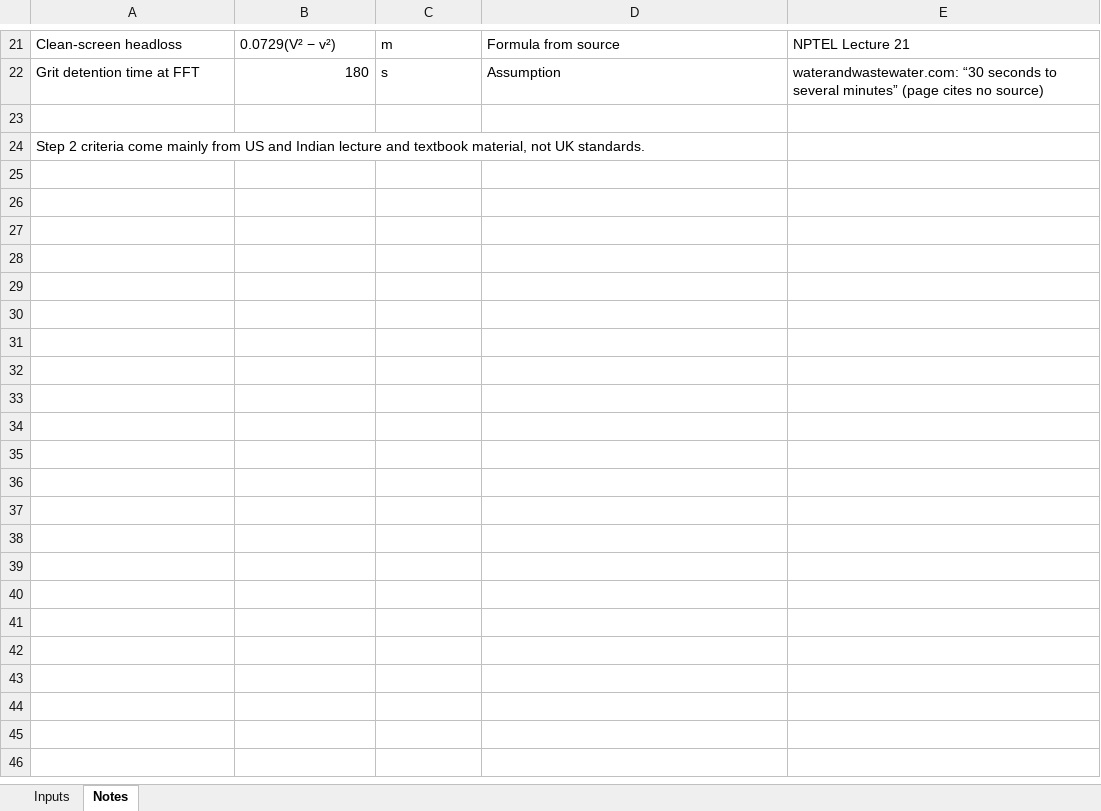
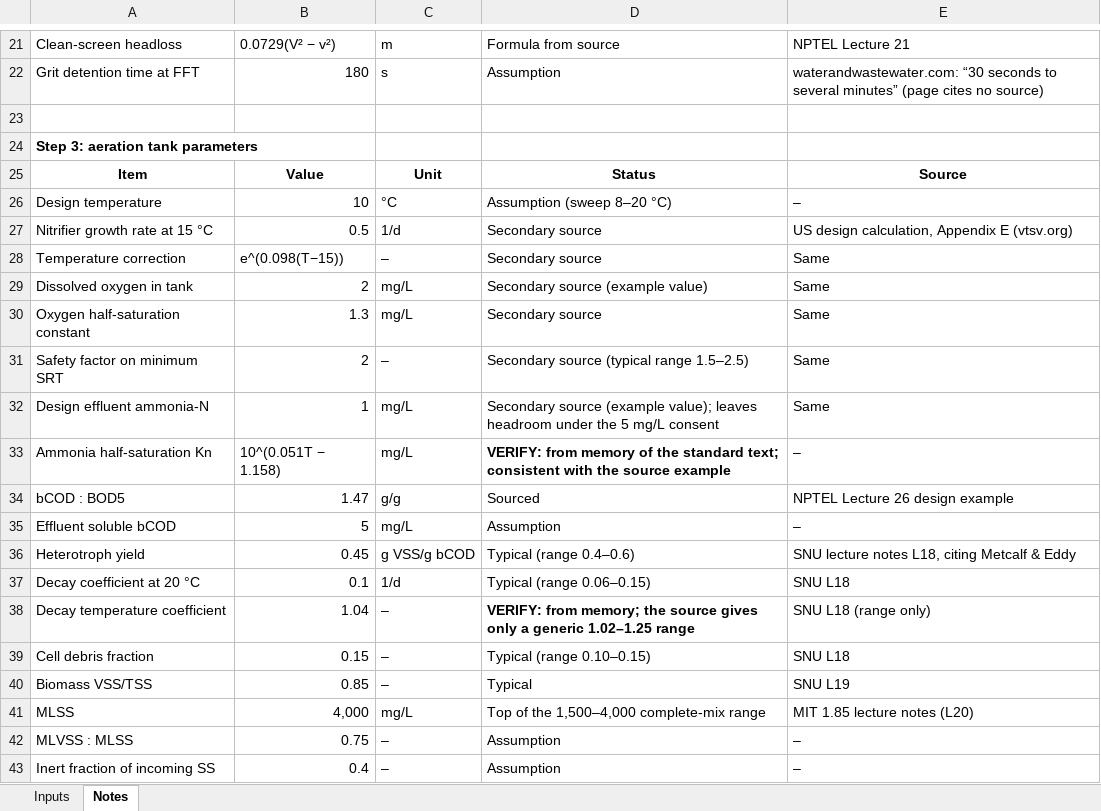
Before and after one commit to Lanster2709/wwtw-design, an Excel workbook: WWTW_Design.xlsx, sheet Notes, drawn as a sheet; only a part is shown, gaps mark what is left out; values as stored, in another font and other column widths than the file's, no borders; table styles not drawn; the diff covers the shown part only; the diff names each change by its address in the sheet, - before the commit and + after, or states it on an @@ line.

Commit message:
Add step 3 parameters to notes

```diff
--- a/WWTW_Design.xlsx (sheet Notes)
+++ b/WWTW_Design.xlsx (sheet Notes)
-A24: Step 2 criteria come mainly from US and Indian lecture and textbook material, not UK standards.
+A24: Step 3: aeration tank parameters
-A24 bold: off
+A24 bold: on
+row 25: Item | Value | Unit | Status | Source
+row 26: Design temperature | 10 | °C | Assumption (sweep 8–20 °C) | –
+row 27: Nitrifier growth rate at 15 °C | 0.5 | 1/d | Secondary source | US design calculation, Appendix E (vtsv.org)
+row 28: Temperature correction | e^(0.098(T−15)) | – | Secondary source | Same
+row 29: Dissolved oxygen in tank | 2 | mg/L | Secondary source (example value) | Same
+row 30: Oxygen half-saturation constant | 1.3 | mg/L | Secondary source | Same
+row 31: Safety factor on minimum SRT | 2 | – | Secondary source (typical range 1.5–2.5) | Same
+row 32: Design effluent ammonia-N | 1 | mg/L | Secondary source (example value); leaves headroom under the 5 mg/L consent | Same
+row 33: Ammonia half-saturation Kn | 10^(0.051T − 1.158) | mg/L | VERIFY: from memory of the standard text; consistent with the source example | –
+row 34: bCOD : BOD5 | 1.47 | g/g | Sourced | NPTEL Lecture 26 design example
+row 35: Effluent soluble bCOD | 5 | mg/L | Assumption | –
+row 36: Heterotroph yield | 0.45 | g VSS/g bCOD | Typical (range 0.4–0.6) | SNU lecture notes L18, citing Metcalf & Eddy
+row 37: Decay coefficient at 20 °C | 0.1 | 1/d | Typical (range 0.06–0.15) | SNU L18
+row 38: Decay temperature coefficient | 1.04 | – | VERIFY: from memory; the source gives only a generic 1.02–1.25 range | SNU L18 (range only)
+row 39: Cell debris fraction | 0.15 | – | Typical (range 0.10–0.15) | SNU L18
+row 40: Biomass VSS/TSS | 0.85 | – | Typical | SNU L19
+row 41: MLSS | 4,000 | mg/L | Top of the 1,500–4,000 complete-mix range | MIT 1.85 lecture notes (L20)
+row 42: MLVSS : MLSS | 0.75 | – | Assumption | –
+row 43: Inert fraction of incoming SS | 0.4 | – | Assumption | –
```
Also changed, not shown: 10 added rows and 1 edited cell elsewhere in this sheet.
